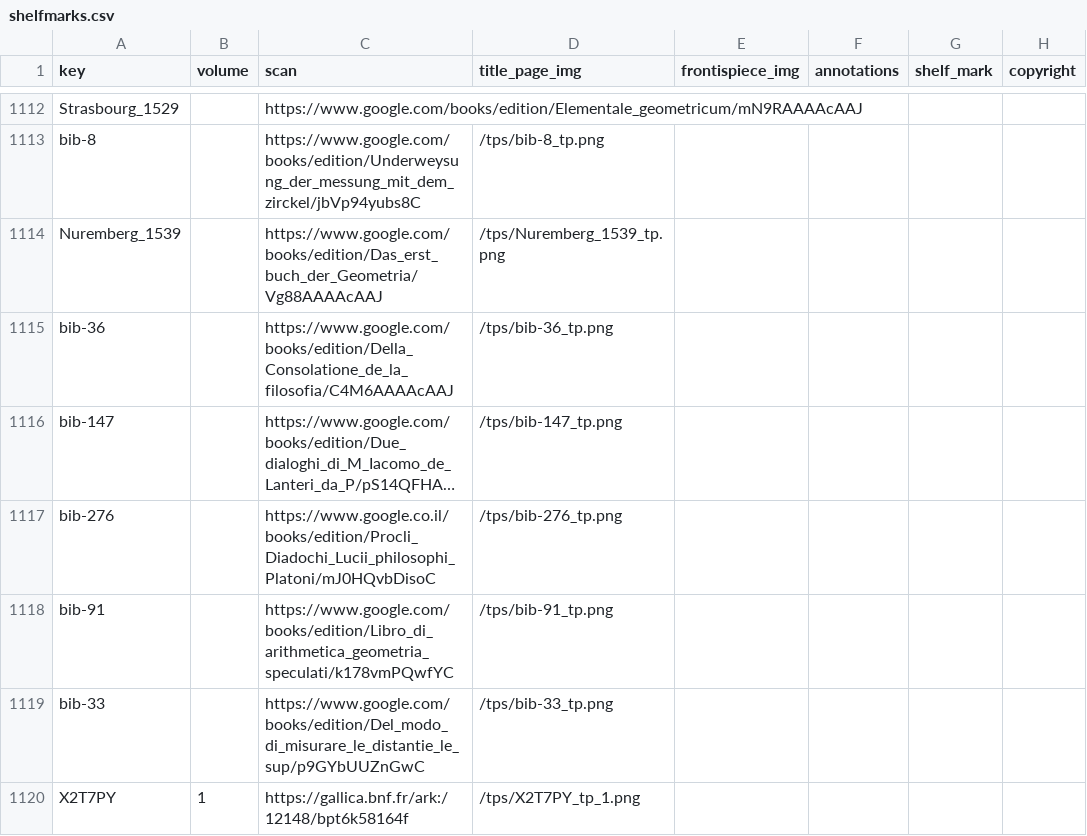
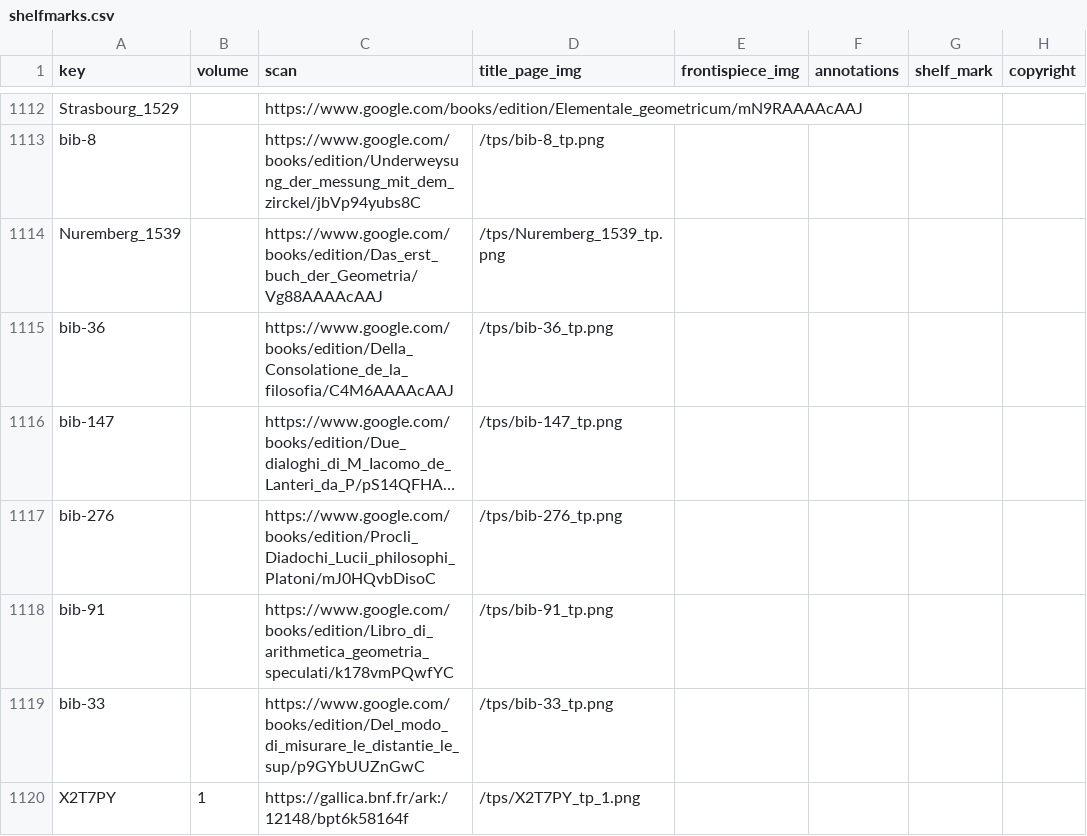
Before and after one commit to Euclides-EM/elements-resource-box, a CSV file: public/docs/shelfmarks.csv, drawn as a sheet; only a part is shown, gaps mark what is left out; long unchanged cells end in …; the diff covers the shown part only; the diff names each change by its address in the sheet, - before the commit and + after, or states it on an @@ line.

Commit message:
google com

```diff
--- a/public/docs/shelfmarks.csv
+++ b/public/docs/shelfmarks.csv
-C1117 (scan): https://www.google.co.il/books/edition/Procli_Diadochi_Lucii_philosophi_Platoni/mJ0HQvbDisoC
+C1117 (scan): https://www.google.com/books/edition/Procli_Diadochi_Lucii_philosophi_Platoni/mJ0HQvbDisoC
```
Also changed, not shown: 13 edited cells elsewhere in this file, 1 other file.
